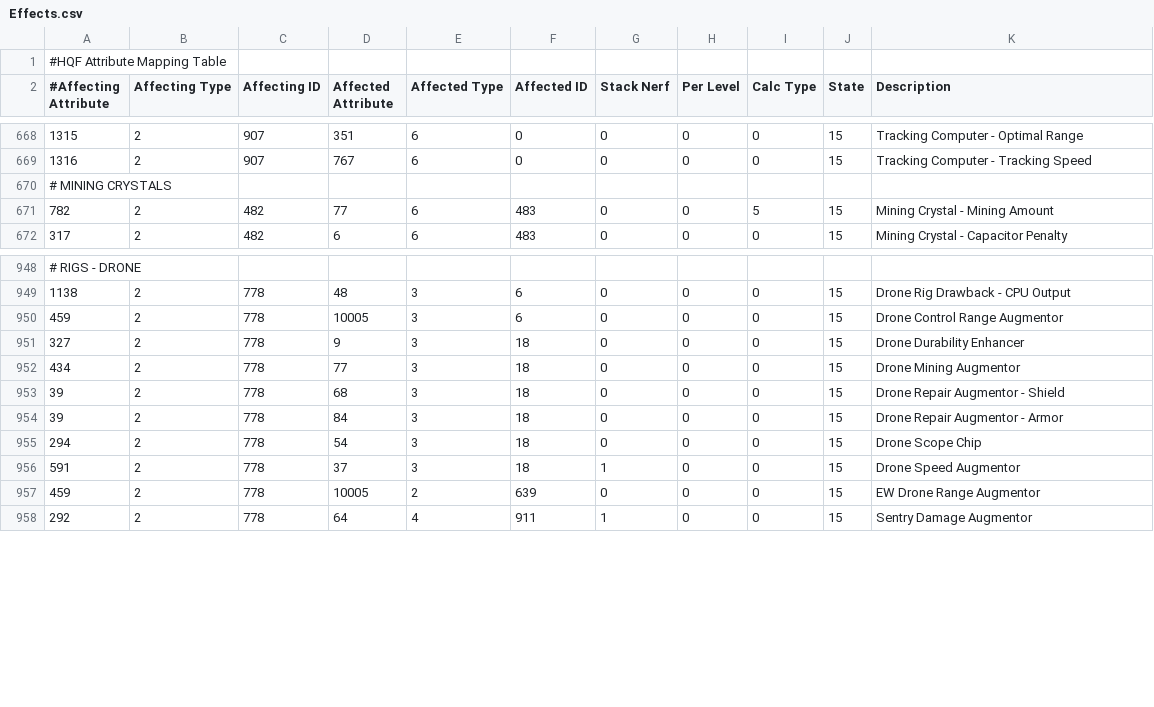
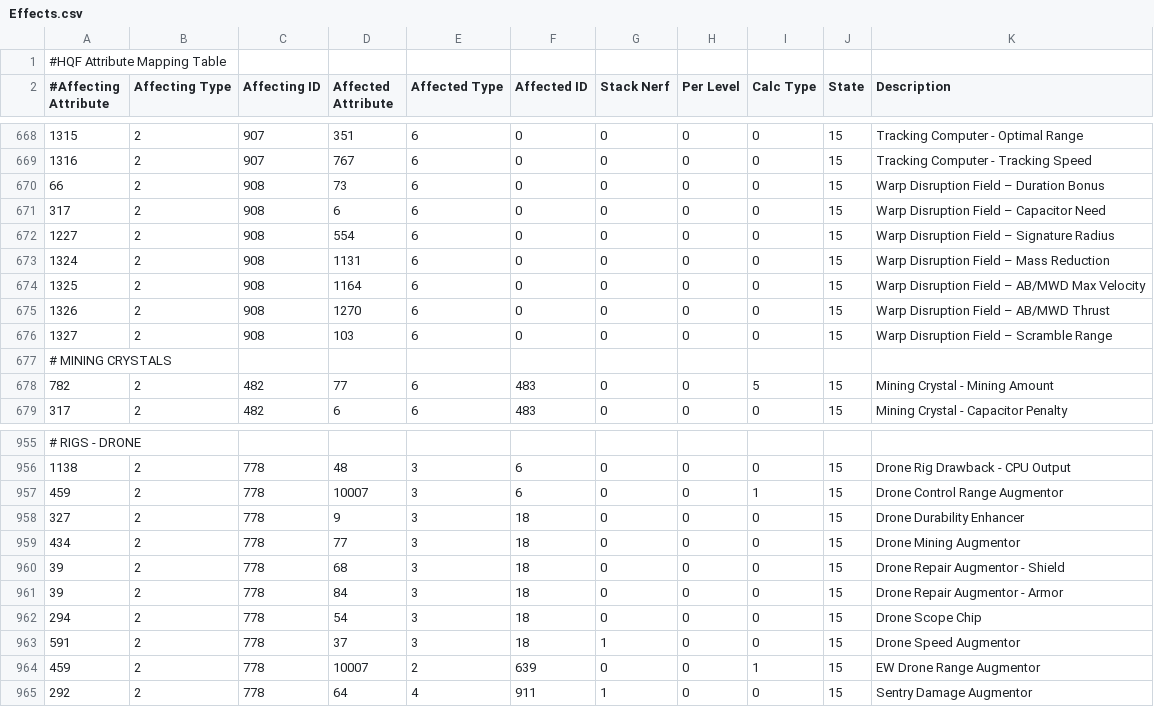
Before and after one commit to kmainyu/EveHQ, a CSV file: EveHQ.HQF/Resources/Effects.csv, drawn as a sheet; only a part is shown, gaps mark what is left out; addresses are those after the commit; the diff names each change by its address in the sheet, - before the commit and + after, or states it on an @@ line.

Commit message:
21/10/2008 (1.7.5.142) ---------- - Core: Converted the skill list in frmPilot to a ContainerListView - Assets: Default pilot is selected after asset XML download is completed - HQF: Added Focused Warp Disruption Script - HQF: Fixed Drone Control Range Augmentor and EW Drone Range Augmentor rigs - HQF: Fixed issue caused by modules having old slot references when being moved - HQF: Added "Capacity" attribute to the ShipModule class - HQF: "Capacity" attribute now processed during data loading - HQF: Charge volumes are now compared to the module capacity before adding them to the available charges - HQF: Needed skills for a fitting now includes skill requirements for charges

```diff
--- a/EveHQ.HQF/Resources/Effects.csv
+++ b/EveHQ.HQF/Resources/Effects.csv
+row 670: 66 | 2 | 908 | 73 | 6 | 0 | 0 | 0 | 0 | 15 | Warp Disruption Field – Duration Bonus
+row 671: 317 | 2 | 908 | 6 | 6 | 0 | 0 | 0 | 0 | 15 | Warp Disruption Field – Capacitor Need
+row 672: 1227 | 2 | 908 | 554 | 6 | 0 | 0 | 0 | 0 | 15 | Warp Disruption Field – Signature Radius
+row 673: 1324 | 2 | 908 | 1131 | 6 | 0 | 0 | 0 | 0 | 15 | Warp Disruption Field – Mass Reduction
+row 674: 1325 | 2 | 908 | 1164 | 6 | 0 | 0 | 0 | 0 | 15 | Warp Disruption Field – AB/MWD Max Velocity
+row 675: 1326 | 2 | 908 | 1270 | 6 | 0 | 0 | 0 | 0 | 15 | Warp Disruption Field – AB/MWD Thrust
+row 676: 1327 | 2 | 908 | 103 | 6 | 0 | 0 | 0 | 0 | 15 | Warp Disruption Field – Scramble Range
-D957 (Affected Attribute): 10005
+D957 (Affected Attribute): 10007
-I957 (Calc Type): 0
+I957 (Calc Type): 1
-D964 (Affected Attribute): 10005
+D964 (Affected Attribute): 10007
-I964 (Calc Type): 0
+I964 (Calc Type): 1
```
Also changed, not shown: 11 other files.
